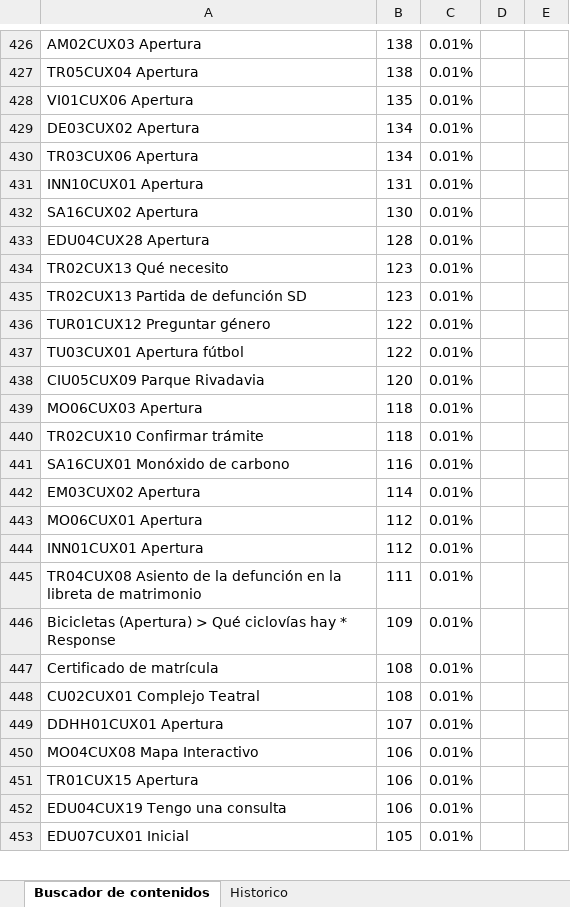
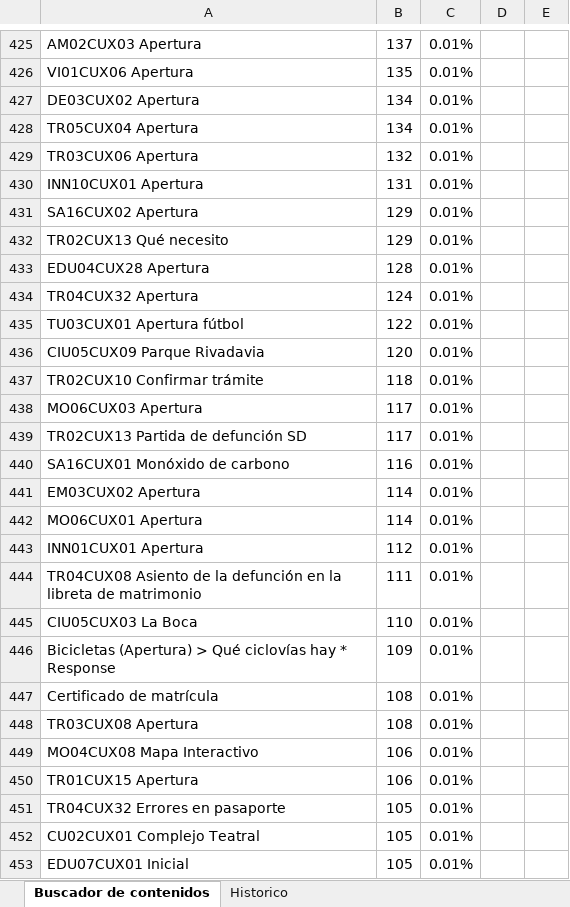
Before and after one commit to EdVeralli/Metricas_Boti_Mensual, an Excel workbook: Contenidos_Consultados/output/contenidos_consultados_detalle_febrero_2026.xlsx, sheet Buscador de contenidos, drawn as a sheet; only a part is shown, gaps mark what is left out; values as stored, in another font and other column widths than the file's, no borders; removed rows and columns are numbered as before the commit, all else as after; the diff covers the shown part only; the diff names each change by its address in the sheet, - before the commit and + after, or states it on an @@ line.

```diff
--- a/Contenidos_Consultados/output/contenidos_consultados_detalle_febrero_2026.xlsx (sheet Buscador de contenidos)
+++ b/Contenidos_Consultados/output/contenidos_consultados_detalle_febrero_2026.xlsx (sheet Buscador de contenidos)
-B425: 138
+B425: 137
-row 427: TR05CUX04 Apertura | 138 | 0.01%
+row 428: TR05CUX04 Apertura | 134 | 0.01%
-B429: 134
+B429: 132
-B431: 130
+B431: 129
+row 432: TR02CUX13 Qué necesito | 129 | 0.01%
-row 434: TR02CUX13 Qué necesito | 123 | 0.01%
-row 435: TR02CUX13 Partida de defunción SD | 123 | 0.01%
-row 436: TUR01CUX12 Preguntar género | 122 | 0.01%
+row 434: TR04CUX32 Apertura | 124 | 0.01%
-row 439: MO06CUX03 Apertura | 118 | 0.01%
+row 438: MO06CUX03 Apertura | 117 | 0.01%
+row 439: TR02CUX13 Partida de defunción SD | 117 | 0.01%
-B442: 112
+B442: 114
+row 445: CIU05CUX03 La Boca | 110 | 0.01%
-A448: CU02CUX01 Complejo Teatral
+A448: TR03CUX08 Apertura
-row 449: DDHH01CUX01 Apertura | 107 | 0.01%
-row 452: EDU04CUX19 Tengo una consulta | 106 | 0.01%
@@ row 454 moved to row 451: TR04CUX32 Errores en pasaporte @@
+row 452: CU02CUX01 Complejo Teatral | 105 | 0.01%
```
Also changed, not shown: 207 added rows, 191 removed rows, 129 moved rows and 117 edited cells elsewhere in this sheet, Contenidos_Consultados/output/contenidos_consultados_detalle_enero_2026.xlsx, Contenidos_Consultados/output/contenidos_consultados_enero_2026.xlsx, 27 other files.
